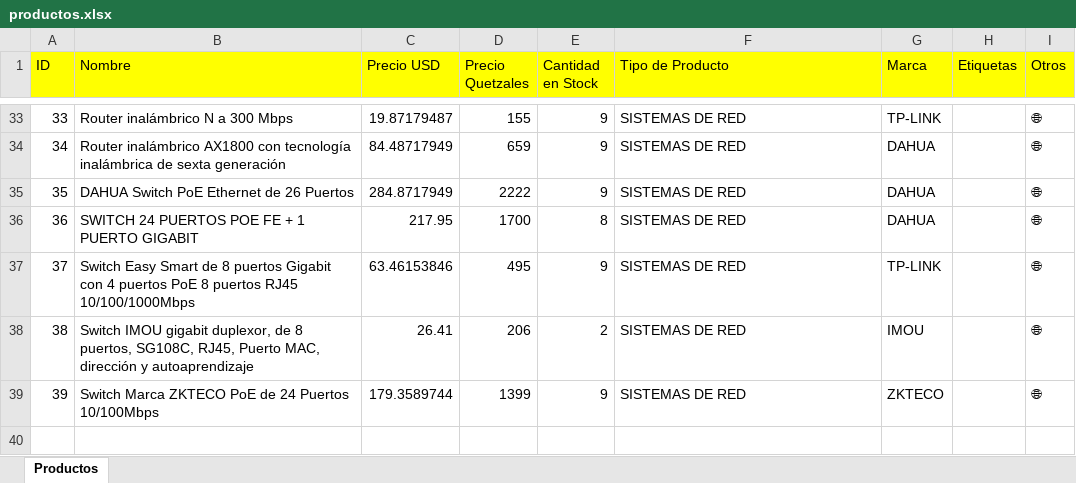
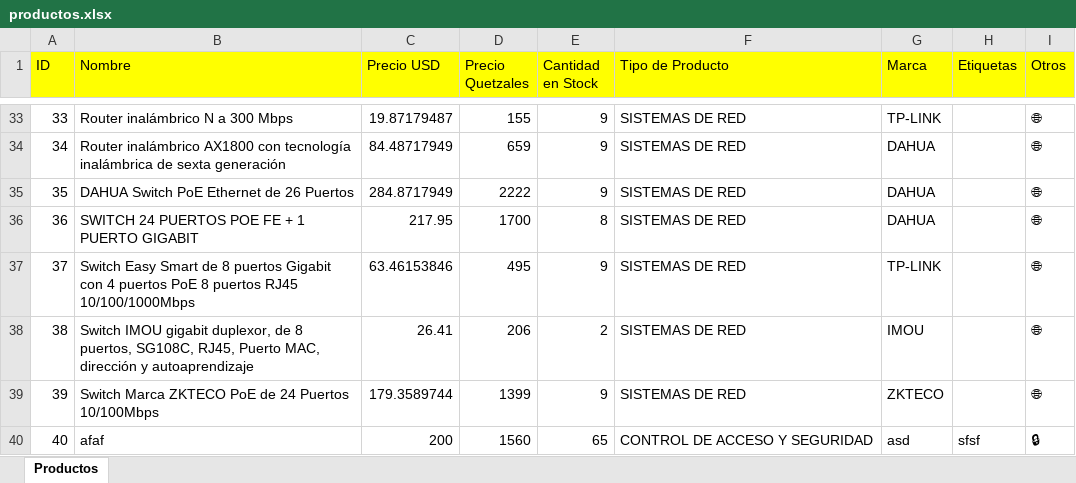
Before and after one commit to MynitorBa/costeoRapido, an Excel workbook: resources/productos.xlsx, sheet Productos, drawn as a sheet; only a part is shown, gaps mark what is left out; values as stored, in another font and other column widths than the file's, no borders; the diff names each change by its address in the sheet, - before the commit and + after, or states it on an @@ line.

Commit message:
arreglo de problemas en gesiton productos JAGL

```diff
--- a/resources/productos.xlsx (sheet Productos)
+++ b/resources/productos.xlsx (sheet Productos)
+row 40: 40 | afaf | 200 | 1560 | 65 | CONTROL DE ACCESO Y SEGURIDAD | asd | sfsf | 🔒
```
Also changed, not shown: 3 other files.
